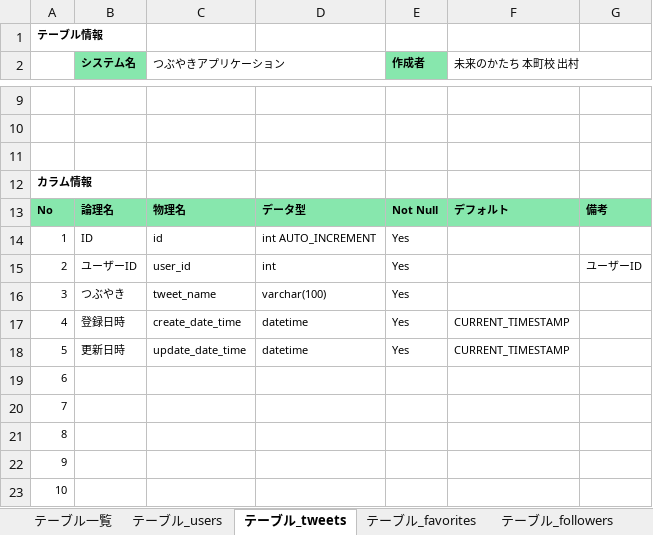
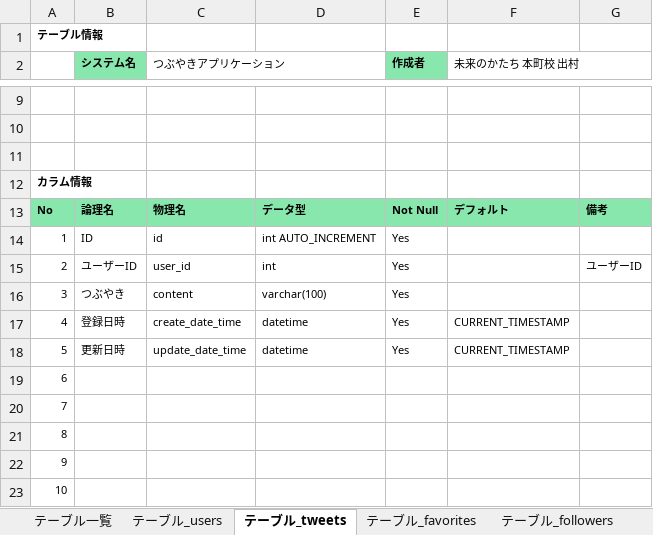
Before and after one commit to KAZ5298/Portfolio_TwitterApp, an Excel workbook: doc/03.詳細設計/テーブル定義書.xlsx, sheet テーブル_tweets, drawn as a sheet; only a part is shown, gaps mark what is left out; values as stored, in another font and other column widths than the file's, no borders; the diff names each change by its address in the sheet, - before the commit and + after, or states it on an @@ line.

```diff
--- a/doc/03.詳細設計/テーブル定義書.xlsx (sheet テーブル_tweets)
+++ b/doc/03.詳細設計/テーブル定義書.xlsx (sheet テーブル_tweets)
-C16 (つぶやきアプリケーション): tweet_name
+C16 (つぶやきアプリケーション): content
```
Also changed, not shown: sheet テーブル_users, sheet テーブル_rooms, sheet テーブル一覧, other sheet tabs, 4 other files.
